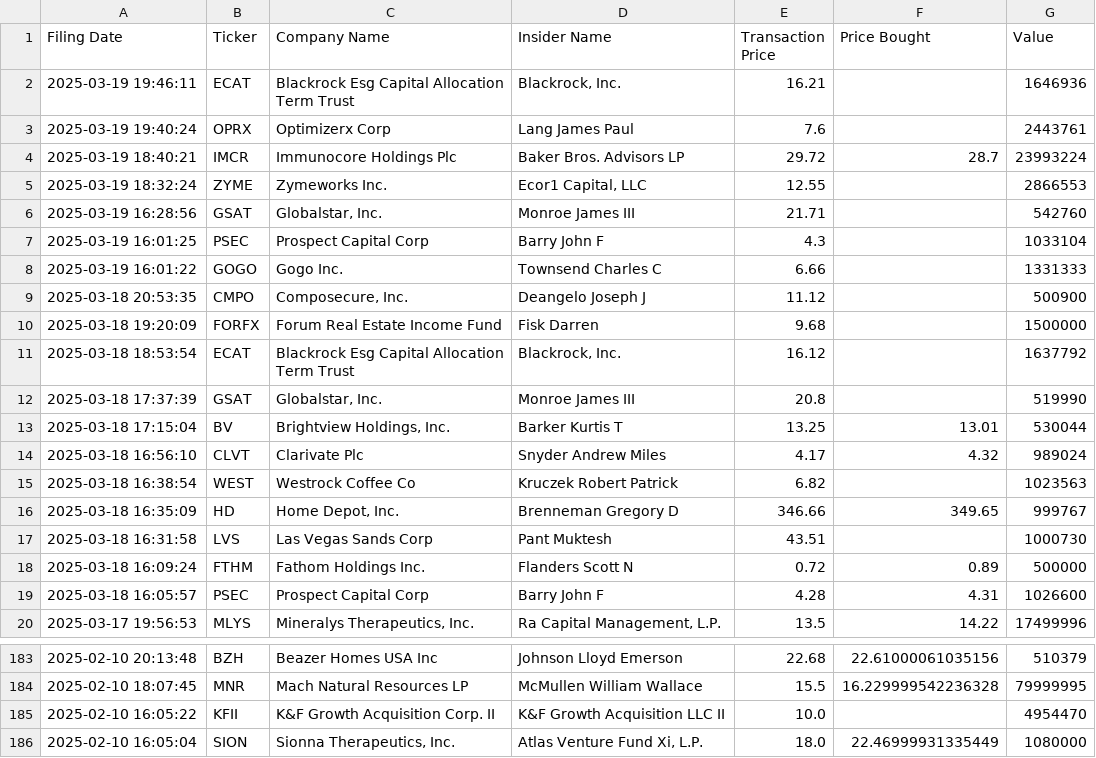
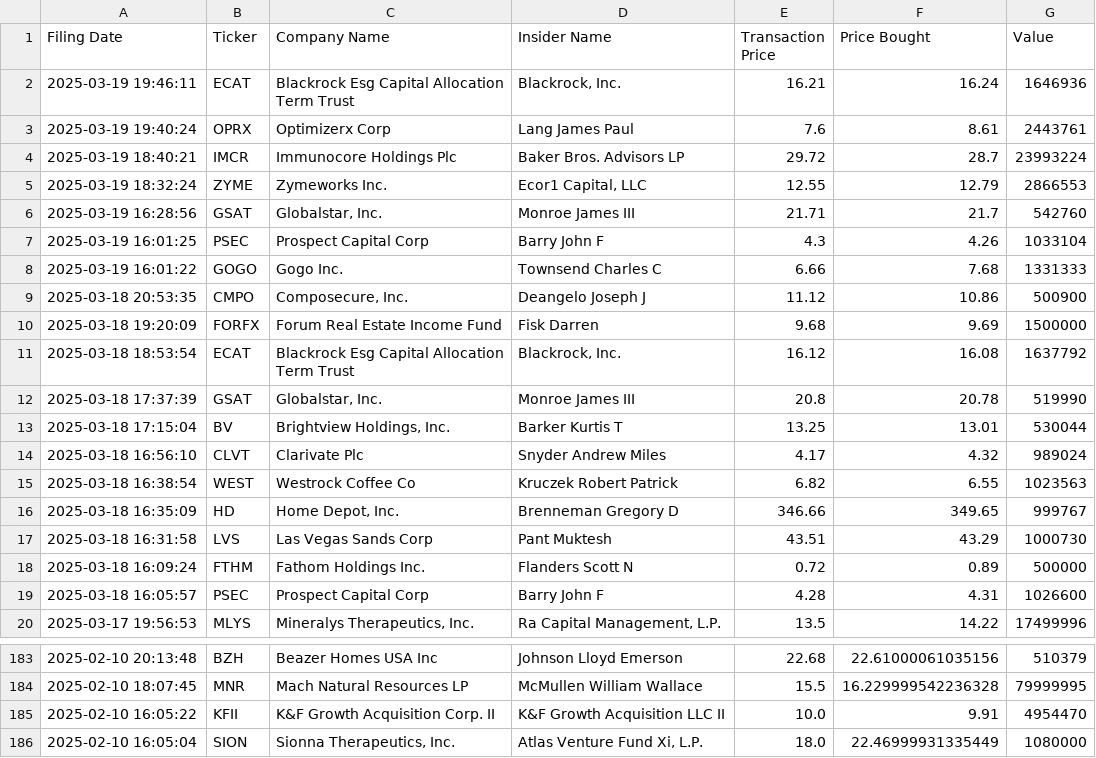
Before and after one commit to avillanuevak/Insider_Trades, a CSV file: Scraping/insider_buys.csv, drawn as a sheet; only a part is shown, gaps mark what is left out.

Commit message:
scraping modified

```diff
--- a/Scraping/insider_buys.csv
+++ b/Scraping/insider_buys.csv
@@ -1,18 +1,18 @@
 Filing Date,Ticker,Company Name,Insider Name,Transaction Price,Price Bought,Value
-2025-03-19 19:46:11,ECAT,Blackrock Esg Capital Allocation Term Trust,"Blackrock, Inc.",16.21,,1646936
-2025-03-19 19:40:24,OPRX,Optimizerx Corp,Lang James Paul,7.6,,2443761
+2025-03-19 19:46:11,ECAT,Blackrock Esg Capital Allocation Term Trust,"Blackrock, Inc.",16.21,16.24,1646936
+2025-03-19 19:40:24,OPRX,Optimizerx Corp,Lang James Paul,7.6,8.61,2443761
 2025-03-19 18:40:21,IMCR,Immunocore Holdings Plc,Baker Bros. Advisors LP,29.72,28.7,23993224
-2025-03-19 18:32:24,ZYME,Zymeworks Inc.,"Ecor1 Capital, LLC",12.55,,2866553
-2025-03-19 16:28:56,GSAT,"Globalstar, Inc.",Monroe James III,21.71,,542760
-2025-03-19 16:01:25,PSEC,Prospect Capital Corp,Barry John F,4.3,,1033104
-2025-03-19 16:01:22,GOGO,Gogo Inc.,Townsend Charles C,6.66,,1331333
-2025-03-18 20:53:35,CMPO,"Composecure, Inc.",Deangelo Joseph J,11.12,,500900
-2025-03-18 19:20:09,FORFX,Forum Real Estate Income Fund,Fisk Darren,9.68,,1500000
-2025-03-18 18:53:54,ECAT,Blackrock Esg Capital Allocation Term Trust,"Blackrock, Inc.",16.12,,1637792
-2025-03-18 17:37:39,GSAT,"Globalstar, Inc.",Monroe James III,20.8,,519990
+2025-03-19 18:32:24,ZYME,Zymeworks Inc.,"Ecor1 Capital, LLC",12.55,12.79,2866553
+2025-03-19 16:28:56,GSAT,"Globalstar, Inc.",Monroe James III,21.71,21.7,542760
+2025-03-19 16:01:25,PSEC,Prospect Capital Corp,Barry John F,4.3,4.26,1033104
+2025-03-19 16:01:22,GOGO,Gogo Inc.,Townsend Charles C,6.66,7.68,1331333
+2025-03-18 20:53:35,CMPO,"Composecure, Inc.",Deangelo Joseph J,11.12,10.86,500900
+2025-03-18 19:20:09,FORFX,Forum Real Estate Income Fund,Fisk Darren,9.68,9.69,1500000
+2025-03-18 18:53:54,ECAT,Blackrock Esg Capital Allocation Term Trust,"Blackrock, Inc.",16.12,16.08,1637792
+2025-03-18 17:37:39,GSAT,"Globalstar, Inc.",Monroe James III,20.8,20.78,519990
 2025-03-18 17:15:04,BV,"Brightview Holdings, Inc.",Barker Kurtis T,13.25,13.01,530044
 2025-03-18 16:56:10,CLVT,Clarivate Plc,Snyder Andrew Miles,4.17,4.32,989024
-2025-03-18 16:38:54,WEST,Westrock Coffee Co,Kruczek Robert Patrick,6.82,,1023563
+2025-03-18 16:38:54,WEST,Westrock Coffee Co,Kruczek Robert Patrick,6.82,6.55,1023563
 2025-03-18 16:35:09,HD,"Home Depot, Inc.",Brenneman Gregory D,346.66,349.65,999767
-2025-03-18 16:31:58,LVS,Las Vegas Sands Corp,Pant Muktesh,43.51,,1000730
+2025-03-18 16:31:58,LVS,Las Vegas Sands Corp,Pant Muktesh,43.51,43.29,1000730
 2025-03-18 16:09:24,FTHM,Fathom Holdings Inc.,Flanders Scott N,0.72,0.89,500000
@@ -184,3 +184,3 @@ Filing Date,Ticker,Company Name,Insider Name,Transaction Price,Price Bought,Valu
 2025-02-10 18:07:45,MNR,Mach Natural Resources LP,McMullen William Wallace,15.5,16.229999542236328,79999995
-2025-02-10 16:05:22,KFII,K&F Growth Acquisition Corp. II,K&F Growth Acquisition LLC II,10.0,,4954470
+2025-02-10 16:05:22,KFII,K&F Growth Acquisition Corp. II,K&F Growth Acquisition LLC II,10.0,9.91,4954470
 2025-02-10 16:05:04,SION,"Sionna Therapeutics, Inc.","Atlas Venture Fund Xi, L.P.",18.0,22.46999931335449,1080000
```
Also changed, not shown: 1 other file.
